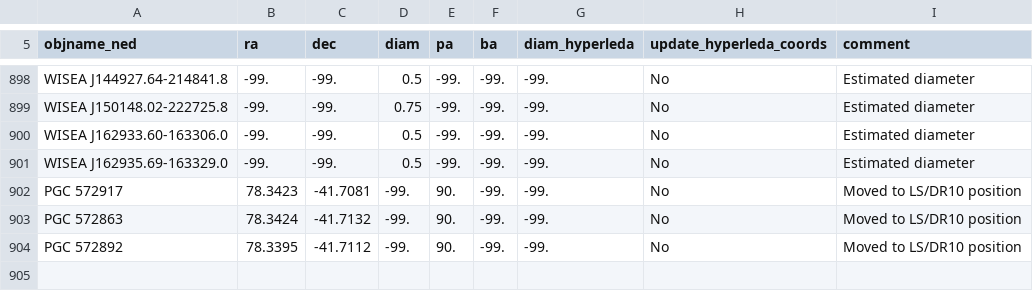
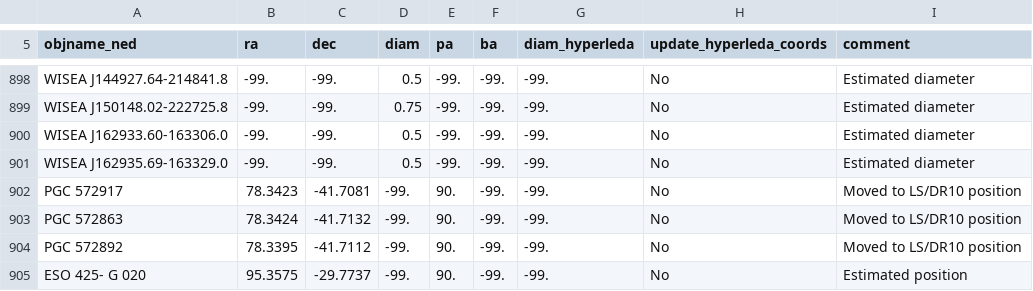
Before and after one commit to moustakas/SGA, a CSV file: py/SGA/data/SGA2025/SGA2025-vi-properties.csv, drawn as a sheet; only a part is shown, gaps mark what is left out.

```diff
--- a/py/SGA/data/SGA2025/SGA2025-vi-properties.csv
+++ b/py/SGA/data/SGA2025/SGA2025-vi-properties.csv
@@ -904 +904,2 @@ PGC 572863,78.3424,-41.7132,-99.,90.,-99.,-99.,No,Moved to LS/DR10 position
 PGC 572892,78.3395,-41.7112,-99.,90.,-99.,-99.,No,Moved to LS/DR10 position
+ESO 425- G 020,95.3575,-29.7737,-99.,90.,-99.,-99.,No,Estimated position
```
Also changed, not shown: 6 other files.
